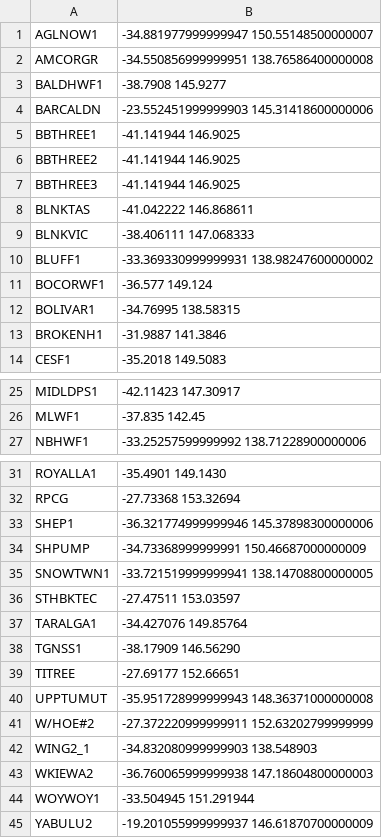
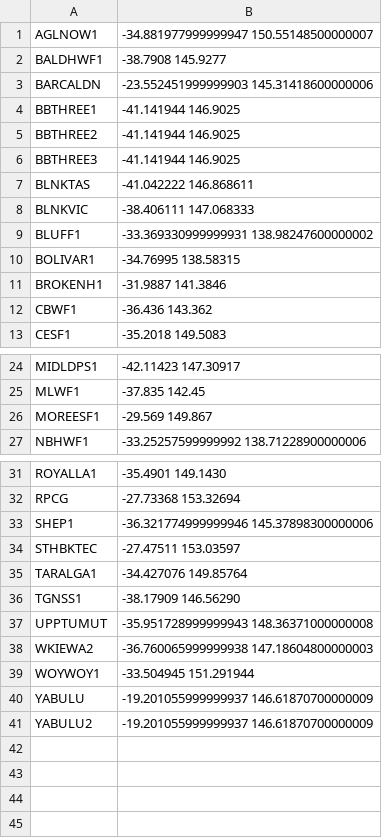
Before and after one commit to dentin/aemo-archiver, a CSV file: power_station_metadata/manual_station_locations.csv, drawn as a sheet; only a part is shown, gaps mark what is left out.

Commit message:
Updated manual locations list.

```diff
--- a/power_station_metadata/manual_station_locations.csv
+++ b/power_station_metadata/manual_station_locations.csv
@@ -1,3 +1,2 @@
 AGLNOW1,-34.881977999999947 150.55148500000007
-AMCORGR,-34.550856999999951 138.76586400000008
 BALDHWF1,-38.7908 145.9277
@@ -10,5 +9,5 @@ BLNKVIC,-38.406111 147.068333
 BLUFF1,-33.369330999999931 138.98247600000002
-BOCORWF1,-36.577 149.124
 BOLIVAR1,-34.76995 138.58315
 BROKENH1,-31.9887 141.3846
+CBWF1,-36.436 143.362
 CESF1,-35.2018 149.5083
@@ -26,2 +25,3 @@ MIDLDPS1,-42.11423 147.30917
 MLWF1,-37.835 142.45
+MOREESF1,-29.569 149.867
 NBHWF1,-33.25257599999992 138.71228900000006
@@ -33,4 +33,2 @@ RPCG,-27.73368 153.32694
 SHEP1,-36.321774999999946 145.37898300000006
-SHPUMP,-34.73368999999991 150.46687000000009
-SNOWTWN1,-33.721519999999941 138.14708800000005
 STHBKTEC,-27.47511 153.03597
@@ -38,8 +36,6 @@ TARALGA1,-34.427076 149.85764
 TGNSS1,-38.17909 146.56290
-TITREE,-27.69177 152.66651
 UPPTUMUT,-35.951728999999943 148.36371000000008
-W/HOE#2,-27.372220999999911 152.63202799999999
-WING2_1,-34.832080999999903 138.548903
 WKIEWA2,-36.760065999999938 147.18604800000003
 WOYWOY1,-33.504945 151.291944
+YABULU,-19.201055999999937 146.61870700000009
 YABULU2,-19.201055999999937 146.61870700000009
```
